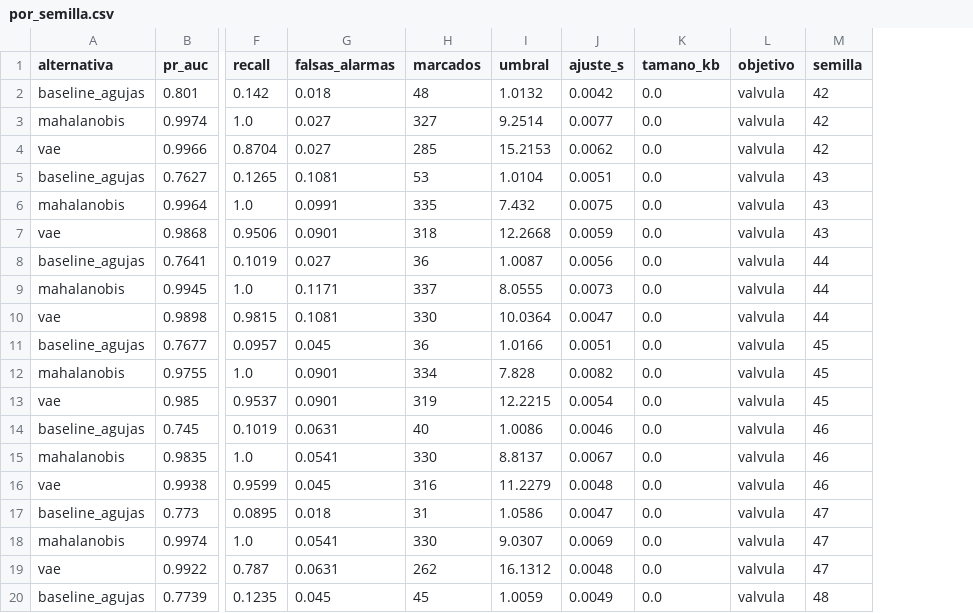
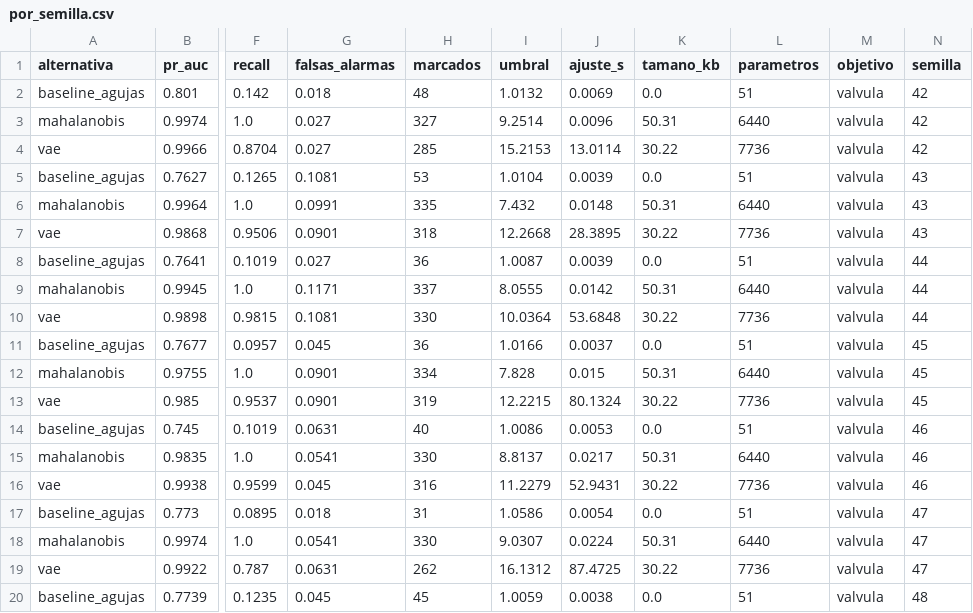
Before and after one commit to delaxis1/INF8239_TF, a CSV file: reports/robustez/por_semilla.csv, drawn as a sheet; only a part is shown, gaps mark what is left out; the diff covers the shown part only; the diff names each change by its address in the sheet, - before the commit and + after, or states it on an @@ line.

```diff
--- a/reports/robustez/por_semilla.csv
+++ b/reports/robustez/por_semilla.csv
+column L (parametros), rows 2-20: 51 | 6440 | 7736 | 51 | 6440 | 7736 | 51 | 6440 | 7736 | 51 | 6440 | 7736 | 51 | 6440 | 7736 | 51 | 6440 | 7736 | 51
-J2 (ajuste_s): 0.0042
+J2 (ajuste_s): 0.0069
-J3 (ajuste_s): 0.0077
+J3 (ajuste_s): 0.0096
-K3 (tamano_kb): 0.0
+K3 (tamano_kb): 50.31
-J4 (ajuste_s): 0.0062
+J4 (ajuste_s): 13.0114
-K4 (tamano_kb): 0.0
+K4 (tamano_kb): 30.22
-J5 (ajuste_s): 0.0051
+J5 (ajuste_s): 0.0039
-J6 (ajuste_s): 0.0075
+J6 (ajuste_s): 0.0148
-K6 (tamano_kb): 0.0
+K6 (tamano_kb): 50.31
-J7 (ajuste_s): 0.0059
+J7 (ajuste_s): 28.3895
-K7 (tamano_kb): 0.0
+K7 (tamano_kb): 30.22
-J8 (ajuste_s): 0.0056
+J8 (ajuste_s): 0.0039
-J9 (ajuste_s): 0.0073
+J9 (ajuste_s): 0.0142
-K9 (tamano_kb): 0.0
+K9 (tamano_kb): 50.31
-J10 (ajuste_s): 0.0047
+J10 (ajuste_s): 53.6848
-K10 (tamano_kb): 0.0
+K10 (tamano_kb): 30.22
-J11 (ajuste_s): 0.0051
+J11 (ajuste_s): 0.0037
-J12 (ajuste_s): 0.0082
+J12 (ajuste_s): 0.015
-K12 (tamano_kb): 0.0
+K12 (tamano_kb): 50.31
-J13 (ajuste_s): 0.0054
+J13 (ajuste_s): 80.1324
-K13 (tamano_kb): 0.0
+K13 (tamano_kb): 30.22
-J14 (ajuste_s): 0.0046
+J14 (ajuste_s): 0.0053
-J15 (ajuste_s): 0.0067
+J15 (ajuste_s): 0.0217
-K15 (tamano_kb): 0.0
+K15 (tamano_kb): 50.31
-J16 (ajuste_s): 0.0048
+J16 (ajuste_s): 52.9431
-K16 (tamano_kb): 0.0
+K16 (tamano_kb): 30.22
-J17 (ajuste_s): 0.0047
+J17 (ajuste_s): 0.0054
-J18 (ajuste_s): 0.0069
+J18 (ajuste_s): 0.0224
-K18 (tamano_kb): 0.0
+K18 (tamano_kb): 50.31
-J19 (ajuste_s): 0.0048
+J19 (ajuste_s): 87.4725
-K19 (tamano_kb): 0.0
+K19 (tamano_kb): 30.22
-J20 (ajuste_s): 0.0049
+J20 (ajuste_s): 0.0038
```
Also changed, not shown: 118 edited cells elsewhere in this file, 3 other files.
